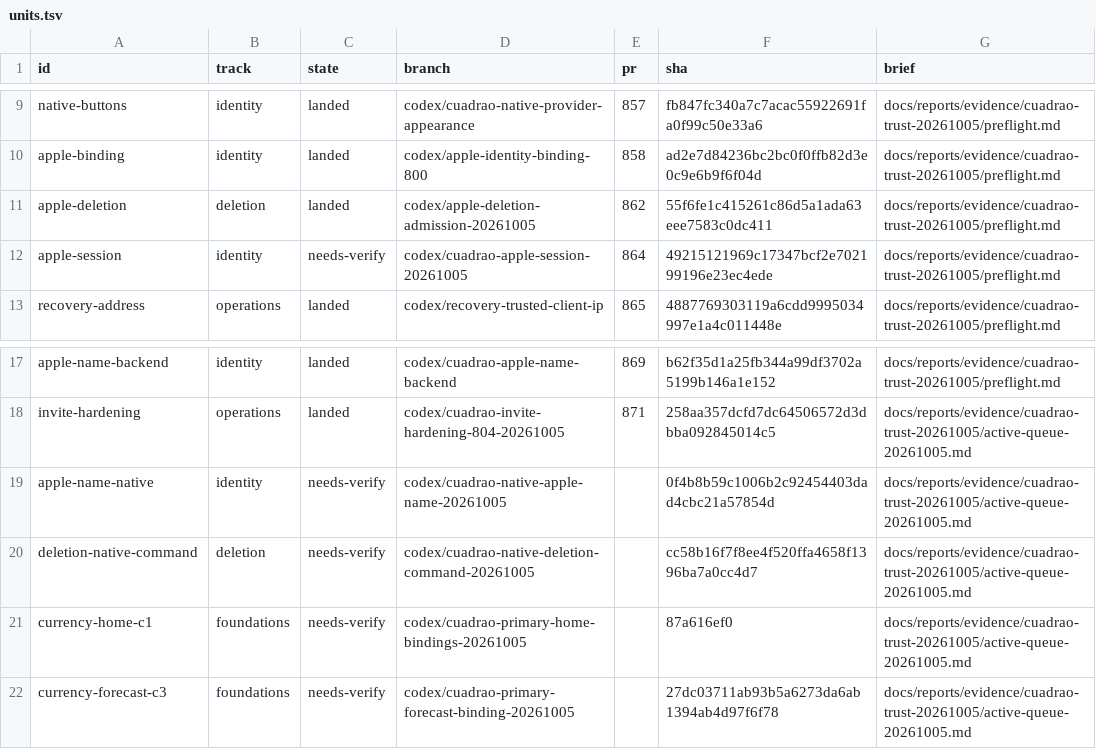
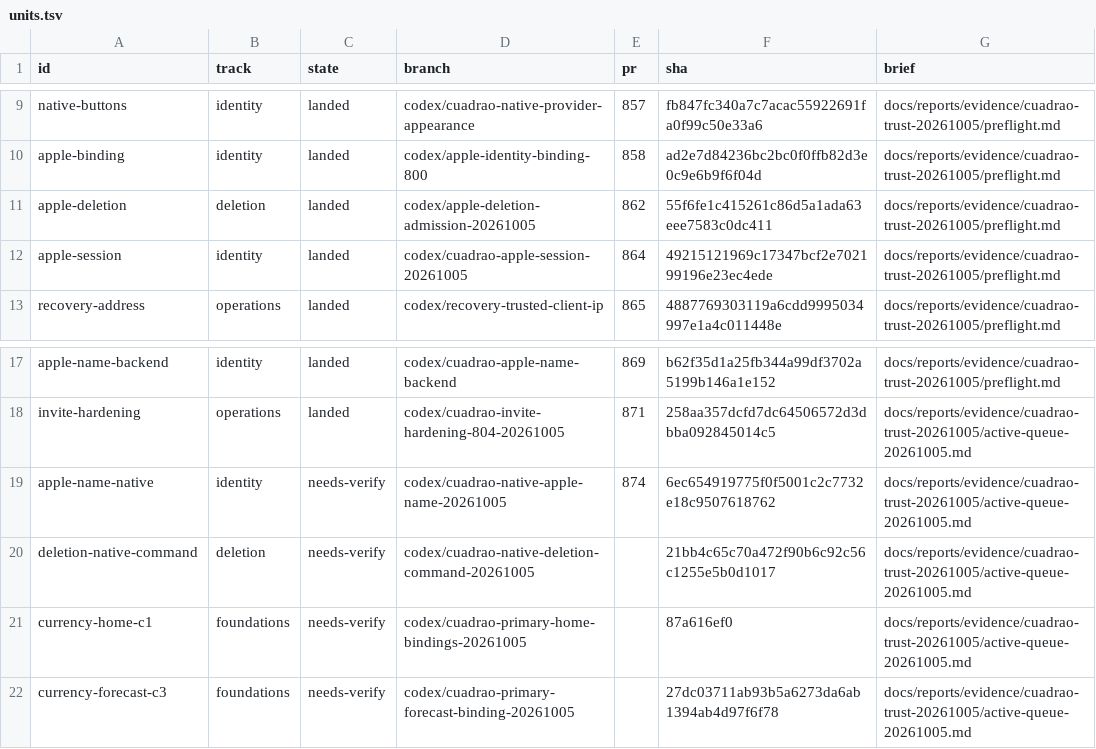
Before and after one commit to lagarcess/argus, a TSV file: docs/reports/evidence/cuadrao-trust-20261005/orchestration/units.tsv, drawn as a sheet; only a part is shown, gaps mark what is left out.

Commit message:
docs(trust): record guarded session landing and native queue

```diff
--- a/docs/reports/evidence/cuadrao-trust-20261005/orchestration/units.tsv
+++ b/docs/reports/evidence/cuadrao-trust-20261005/orchestration/units.tsv
@@ -11,3 +11,3 @@ apple-binding	identity	landed	codex/apple-identity-binding-800	858	ad2e7d84236bc
 apple-deletion	deletion	landed	codex/apple-deletion-admission-20261005	862	55f6fe1c415261c86d5a1ada63eee7583c0dc411	docs/reports/evidence/cuadrao-trust-20261005/preflight.md
-apple-session	identity	needs-verify	codex/cuadrao-apple-session-20261005	864	49215121969c17347bcf2e702199196e23ec4ede	docs/reports/evidence/cuadrao-trust-20261005/preflight.md
+apple-session	identity	landed	codex/cuadrao-apple-session-20261005	864	49215121969c17347bcf2e702199196e23ec4ede	docs/reports/evidence/cuadrao-trust-20261005/preflight.md
 recovery-address	operations	landed	codex/recovery-trusted-client-ip	865	4887769303119a6cdd9995034997e1a4c011448e	docs/reports/evidence/cuadrao-trust-20261005/preflight.md
@@ -18,4 +18,4 @@ apple-name-backend	identity	landed	codex/cuadrao-apple-name-backend	869	b62f35d1
 invite-hardening	operations	landed	codex/cuadrao-invite-hardening-804-20261005	871	258aa357dcfd7dc64506572d3dbba092845014c5	docs/reports/evidence/cuadrao-trust-20261005/active-queue-20261005.md
-apple-name-native	identity	needs-verify	codex/cuadrao-native-apple-name-20261005		0f4b8b59c1006b2c92454403dad4cbc21a57854d	docs/reports/evidence/cuadrao-trust-20261005/active-queue-20261005.md
-deletion-native-command	deletion	needs-verify	codex/cuadrao-native-deletion-command-20261005		cc58b16f7f8ee4f520ffa4658f1396ba7a0cc4d7	docs/reports/evidence/cuadrao-trust-20261005/active-queue-20261005.md
+apple-name-native	identity	needs-verify	codex/cuadrao-native-apple-name-20261005	874	6ec654919775f0f5001c2c7732e18c9507618762	docs/reports/evidence/cuadrao-trust-20261005/active-queue-20261005.md
+deletion-native-command	deletion	needs-verify	codex/cuadrao-native-deletion-command-20261005		21bb4c65c70a472f90b6c92c56c1255e5b0d1017	docs/reports/evidence/cuadrao-trust-20261005/active-queue-20261005.md
 currency-home-c1	foundations	needs-verify	codex/cuadrao-primary-home-bindings-20261005		87a616ef0	docs/reports/evidence/cuadrao-trust-20261005/active-queue-20261005.md
```
Also changed, not shown: 9 other files.
